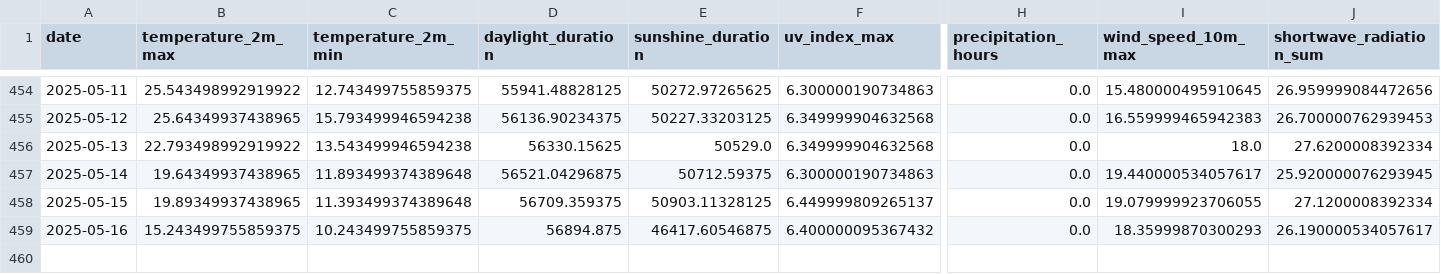
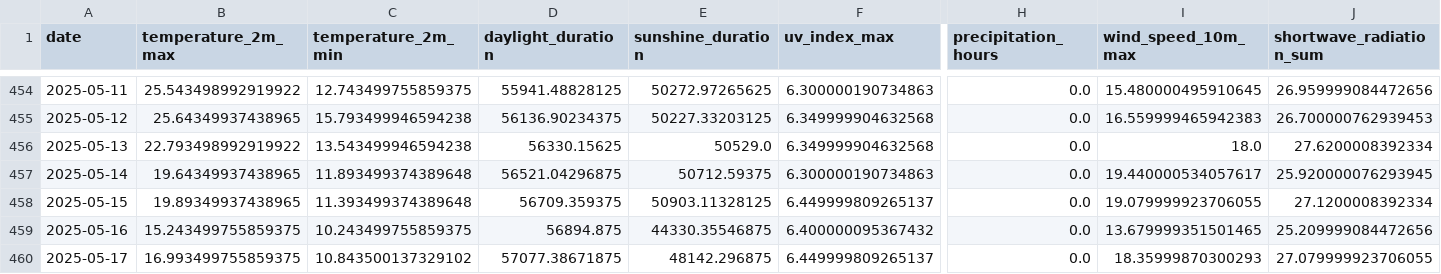
Before and after one commit to koaning/solah, a CSV file: data/history.csv, drawn as a sheet; only a part is shown, gaps mark what is left out; rows hold the shown columns only; the diff names each change by its address in the sheet, - before the commit and + after, or states it on an @@ line.

```diff
--- a/data/history.csv
+++ b/data/history.csv
-E459 (sunshine_duration): 46417.60546875
+E459 (sunshine_duration): 44330.35546875
-I459 (wind_speed_10m_max): 18.35999870300293
+I459 (wind_speed_10m_max): 13.679999351501465
-J459 (shortwave_radiation_sum): 26.190000534057617
+J459 (shortwave_radiation_sum): 25.209999084472656
+row 460: 2025-05-17 | 16.993499755859375 | 10.843500137329102 | 57077.38671875 | 48142.296875 | 6.449999809265137 | 0.0 | 18.35999870300293 | 27.079999923706055
```
Also changed, not shown: data/merged.csv.
